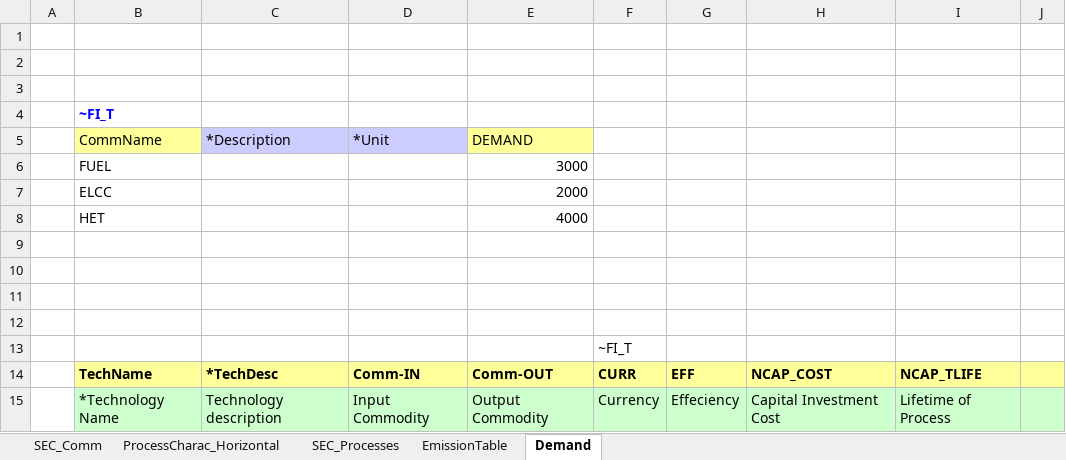
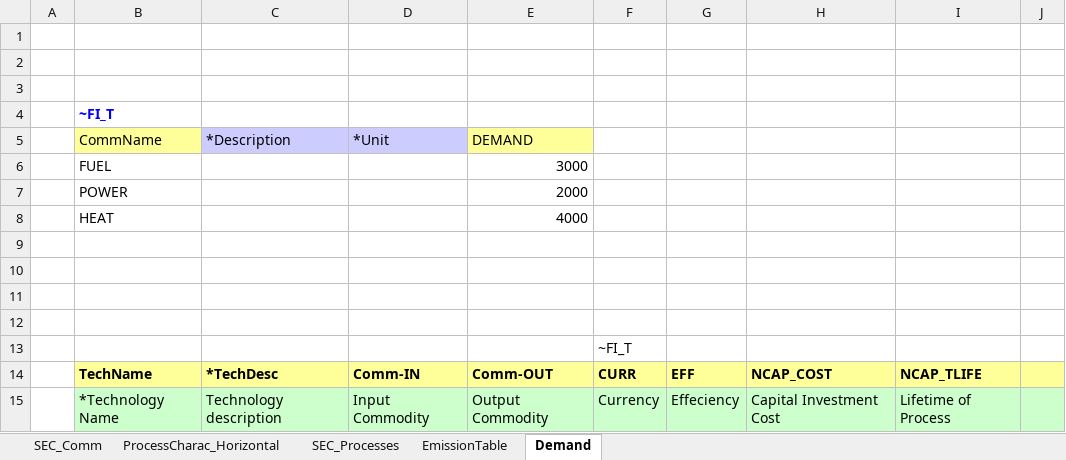
Before and after one commit to olejandro/times-shire, an Excel workbook: VT_SHR_SUP_V01.xlsx, sheet Demand, drawn as a sheet; only a part is shown; values as stored, in another font and other column widths than the file's, no borders; the diff names each change by its address in the sheet, - before the commit and + after, or states it on an @@ line.

Commit message:
Demand naming adjusted (small inconsistency was found in the Day-2 branch)

```diff
--- a/VT_SHR_SUP_V01.xlsx (sheet Demand)
+++ b/VT_SHR_SUP_V01.xlsx (sheet Demand)
-B7 (CommName): ELCC
+B7 (CommName): POWER
-B8 (CommName): HET
+B8 (CommName): HEAT
```
